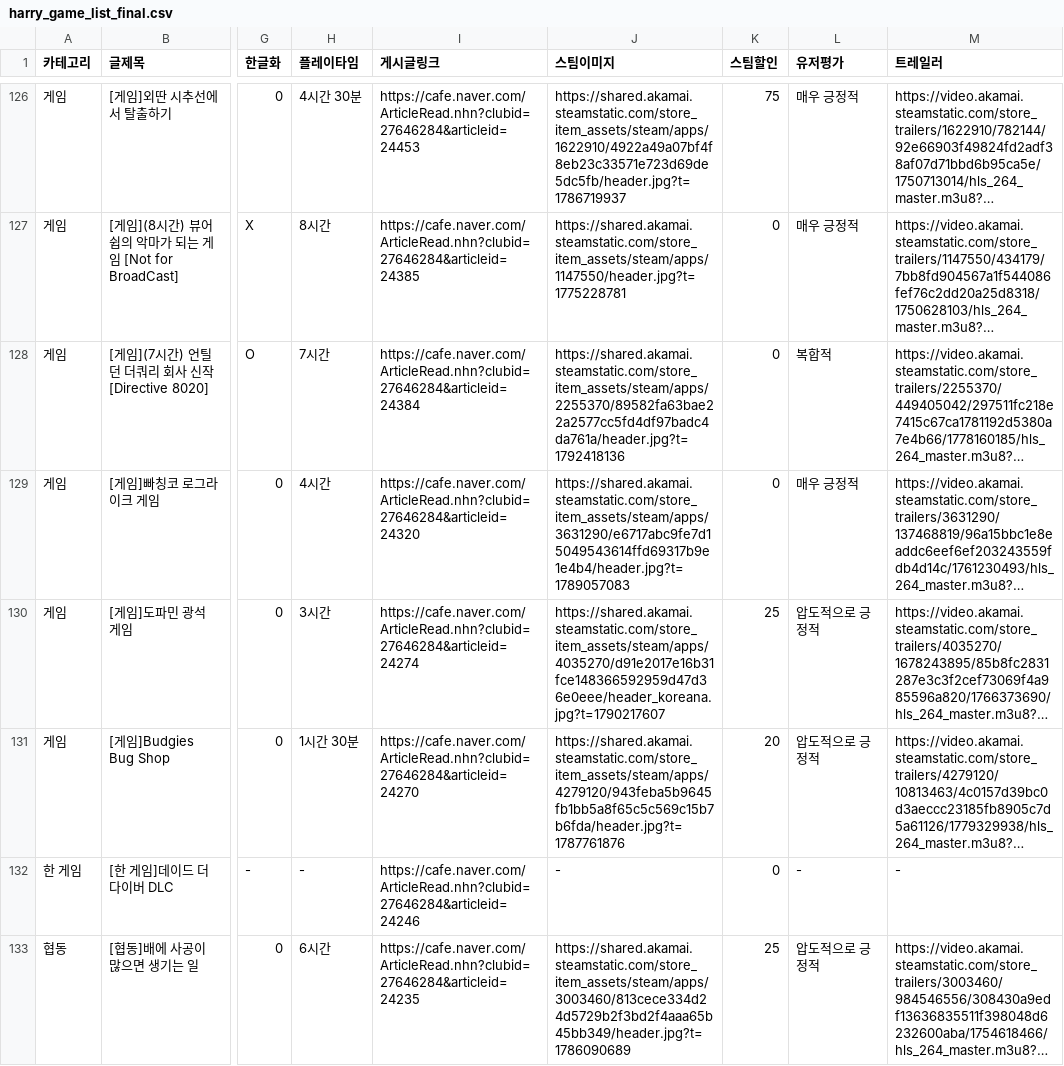
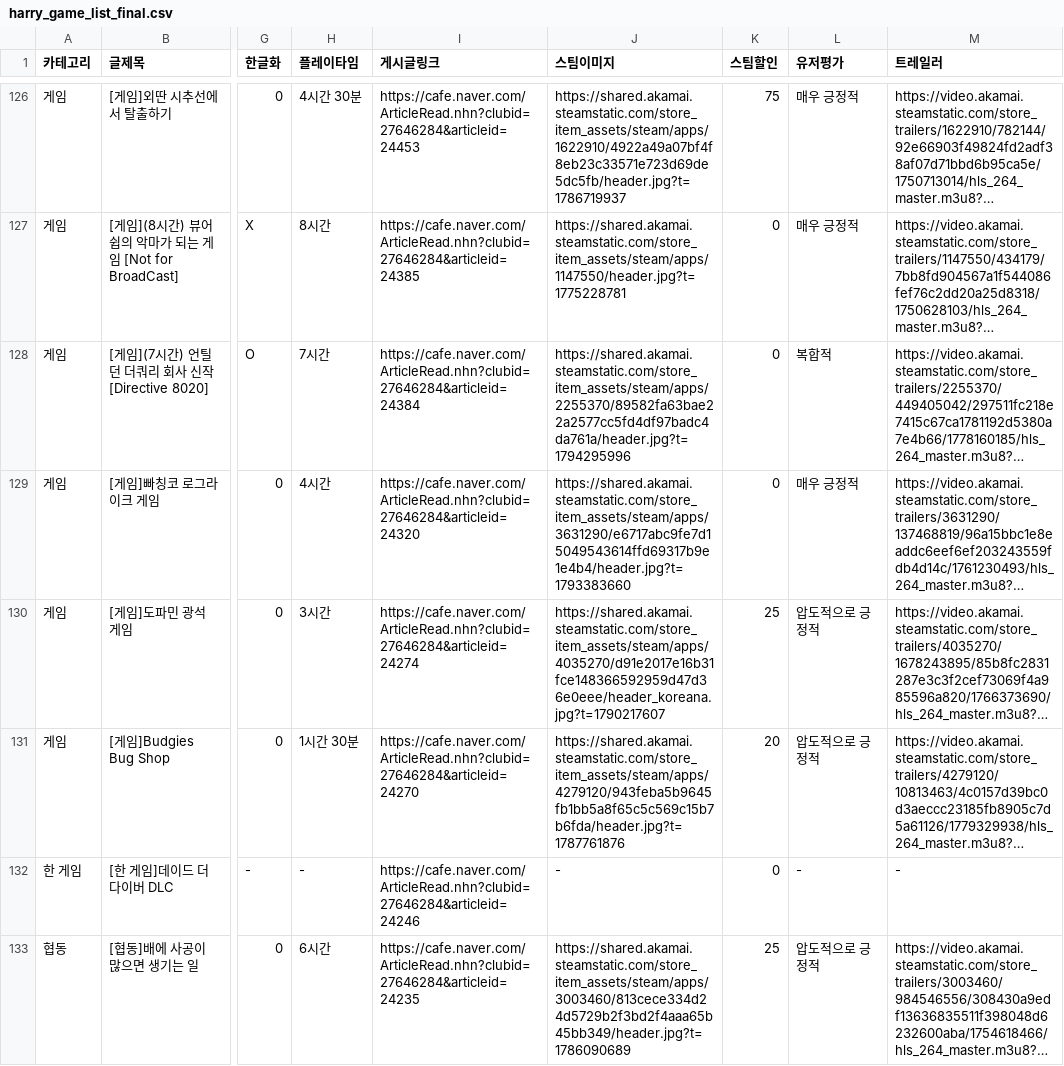
Before and after one commit to xnoa03/harry-game-list, a CSV file: harry_game_list_final.csv, drawn as a sheet; only a part is shown, gaps mark what is left out; long unchanged cells end in …; the diff covers the shown part only; the diff names each change by its address in the sheet, - before the commit and + after, or states it on an @@ line.

```diff
--- a/harry_game_list_final.csv
+++ b/harry_game_list_final.csv
-J128 (스팀이미지): https://shared.akamai.steamstatic.com/store_item_assets/steam/apps/2255370/89582fa63bae22a2577cc5fd4df97badc4da761a/header.jpg?t=1792418136
+J128 (스팀이미지): https://shared.akamai.steamstatic.com/store_item_assets/steam/apps/2255370/89582fa63bae22a2577cc5fd4df97badc4da761a/header.jpg?t=1794295996
-J129 (스팀이미지): https://shared.akamai.steamstatic.com/store_item_assets/steam/apps/3631290/e6717abc9fe7d15049543614ffd69317b9e1e4b4/header.jpg?t=1789057083
+J129 (스팀이미지): https://shared.akamai.steamstatic.com/store_item_assets/steam/apps/3631290/e6717abc9fe7d15049543614ffd69317b9e1e4b4/header.jpg?t=1793383660
```
Also changed, not shown: 19 edited cells elsewhere in this file, 1 other file.
